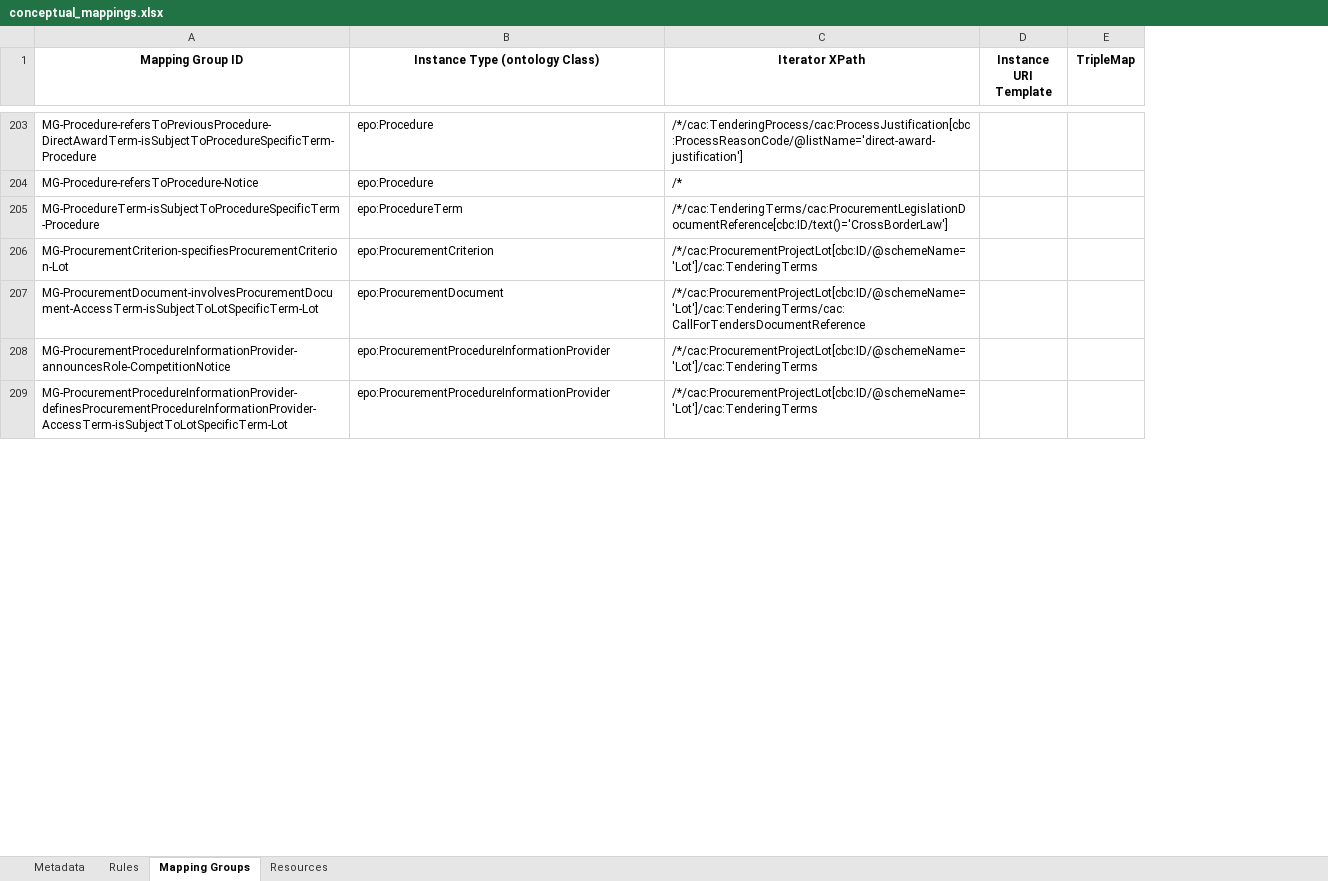
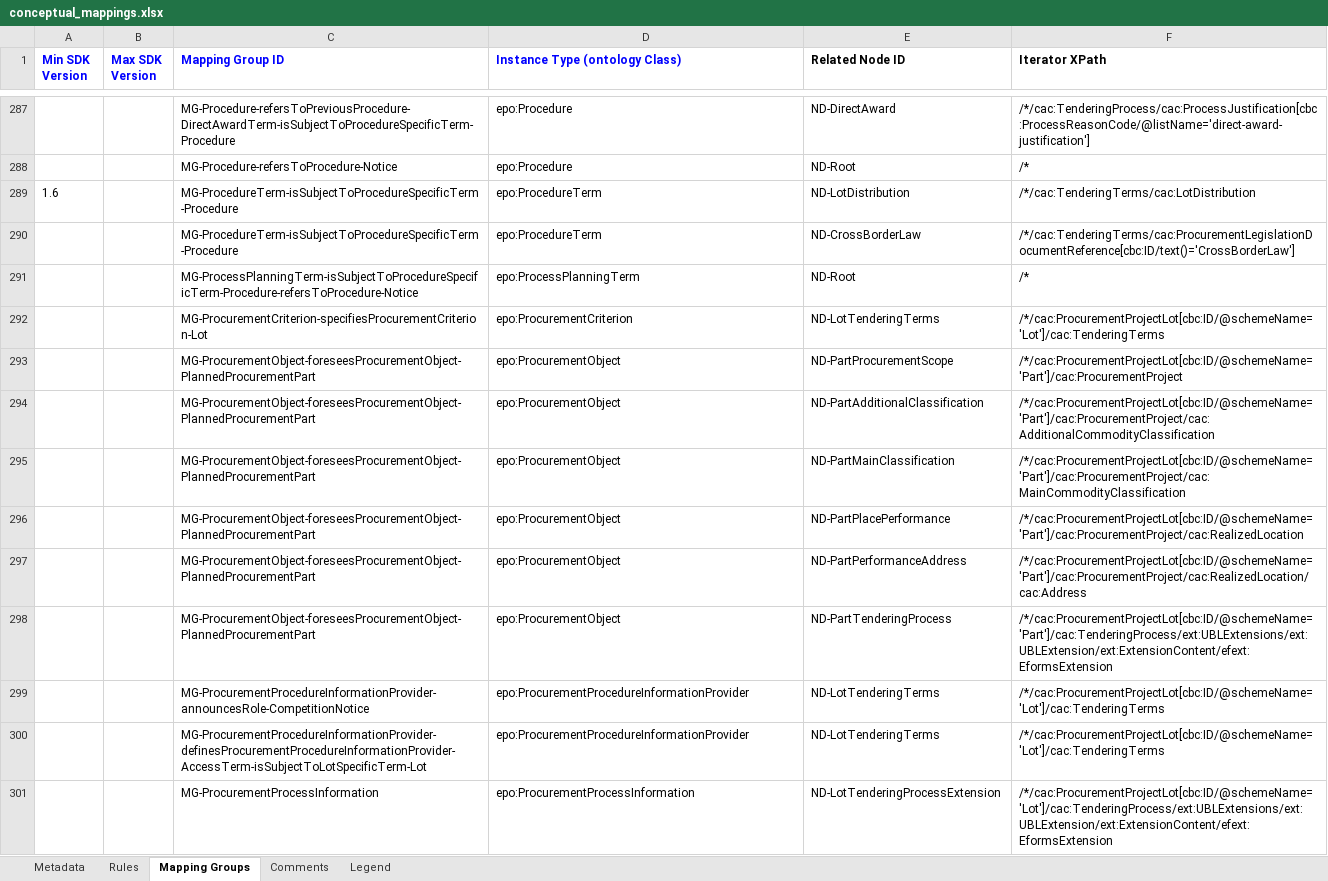
Before and after one commit to OP-TED/ted-rdf-mapping-eforms, an Excel workbook: mappings/package_eforms_sdk1.13_epo4.0/transformation/conceptual_mappings.xlsx, sheet Mapping Groups, drawn as a sheet; only a part is shown, gaps mark what is left out; values as stored, in another font and other column widths than the file's, no borders; charts and pictures not drawn; removed rows and columns are numbered as before the commit, all else as after; the diff covers the shown part only; the diff names each change by its address in the sheet, - before the commit and + after, or states it on an @@ line.

```diff
--- a/mappings/package_eforms_sdk1.13_epo4.0/transformation/conceptual_mappings.xlsx (sheet Mapping Groups)
+++ b/mappings/package_eforms_sdk1.13_epo4.0/transformation/conceptual_mappings.xlsx (sheet Mapping Groups)
-sheet tab: Resources
+sheet tab: Comments
+sheet tab: Legend
+column A (Min SDK Version), empty
+column B (Max SDK Version), empty
+column E (Related Node ID), rows 287-288: ND-DirectAward | ND-Root; row 290: ND-CrossBorderLaw; row 292: ND-LotTenderingTerms; rows 299-300: ND-LotTenderingTerms | ND-LotTenderingTerms
-column D (Instance URI Template), empty
-column E (TripleMap), empty
@@ C1:D1 alignment: center → left, text colour: black → #0000FF @@
-F1 alignment: center
+F1 alignment: left
+row 289: 1.6 |  | MG-ProcedureTerm-isSubjectToProcedureSpecificTerm-Procedure | epo:ProcedureTerm | ND-LotDistribution | /*/cac:TenderingTerms/cac:LotDistribution
@@ row 268 moved to row 291: MG-ProcessPlanningTerm-isSubjectToProced… @@
-row 207: MG-ProcurementDocument-involvesProcurementDocument-AccessTerm-isSubjectToLotSpecificTerm-Lot | epo:ProcurementDocument | /*/cac:ProcurementProjectLot[cbc:ID/@schemeName='Lot']/cac:TenderingTerms/cac:CallForTendersDocumentReference
+row 293:  |  | MG-ProcurementObject-foreseesProcurementObject-PlannedProcurementPart | epo:ProcurementObject | ND-PartProcurementScope | /*/cac:ProcurementProjectLot[cbc:ID/@schemeName='Part']/cac:ProcurementProject
+row 294:  |  | MG-ProcurementObject-foreseesProcurementObject-PlannedProcurementPart | epo:ProcurementObject | ND-PartAdditionalClassification | /*/cac:ProcurementProjectLot[cbc:ID/@schemeName='Part']/cac:ProcurementProject/cac:AdditionalCommodityClassification
+row 295:  |  | MG-ProcurementObject-foreseesProcurementObject-PlannedProcurementPart | epo:ProcurementObject | ND-PartMainClassification | /*/cac:ProcurementProjectLot[cbc:ID/@schemeName='Part']/cac:ProcurementProject/cac:MainCommodityClassification
+row 296:  |  | MG-ProcurementObject-foreseesProcurementObject-PlannedProcurementPart | epo:ProcurementObject | ND-PartPlacePerformance | /*/cac:ProcurementProjectLot[cbc:ID/@schemeName='Part']/cac:ProcurementProject/cac:RealizedLocation
+row 297:  |  | MG-ProcurementObject-foreseesProcurementObject-PlannedProcurementPart | epo:ProcurementObject | ND-PartPerformanceAddress | /*/cac:ProcurementProjectLot[cbc:ID/@schemeName='Part']/cac:ProcurementProject/cac:RealizedLocation/cac:Address
@@ row 269 moved to row 298: MG-ProcurementObject-foreseesProcurement… @@
+row 301:  |  | MG-ProcurementProcessInformation | epo:ProcurementProcessInformation | ND-LotTenderingProcessExtension | /*/cac:ProcurementProjectLot[cbc:ID/@schemeName='Lot']/cac:TenderingProcess/ext:UBLExtensions/ext:UBLExtension/ext:ExtensionContent/efext:EformsExtension
```
Also changed, not shown: 108 added rows, 4 removed rows and 15 moved rows elsewhere in this sheet, sheet Rules, sheet Comments, sheet Metadata, hidden cells, charts or pictures, mappings/package_eforms_sdk1.3_epo4.0/transformation/conceptual_mappings.xlsx, mappings/package_eforms_sdk1.5_epo4.0/transformation/conceptual_mappings.xlsx, 8 other files.
